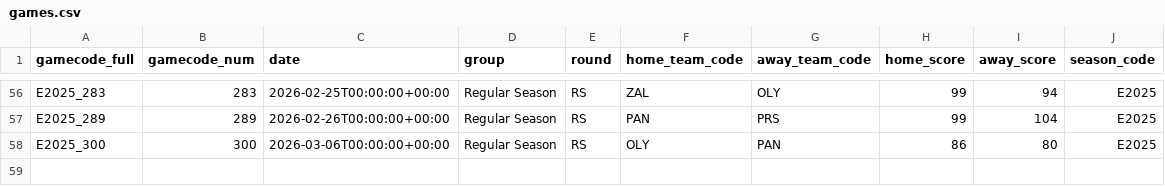
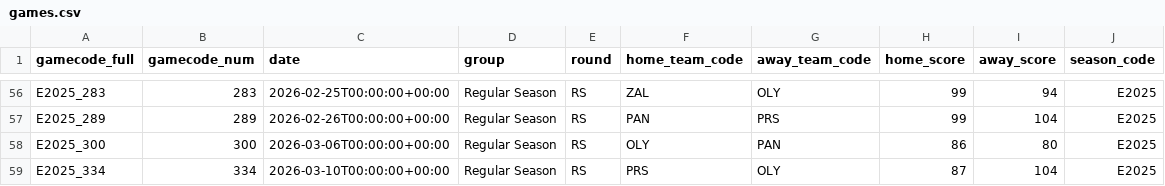
Before and after one commit to Petropov/Euroleague, a CSV file: data/curated/games.csv, drawn as a sheet; only a part is shown, gaps mark what is left out; the diff names each change by its address in the sheet, - before the commit and + after, or states it on an @@ line.

```diff
--- a/data/curated/games.csv
+++ b/data/curated/games.csv
+row 59: E2025_334 | 334 | 2026-03-10T00:00:00+00:00 | Regular Season | RS | PRS | OLY | 87 | 104 | E2025
```
Also changed, not shown: data/curated/games_all.csv, data/curated/player_game.csv, 2 other files.
